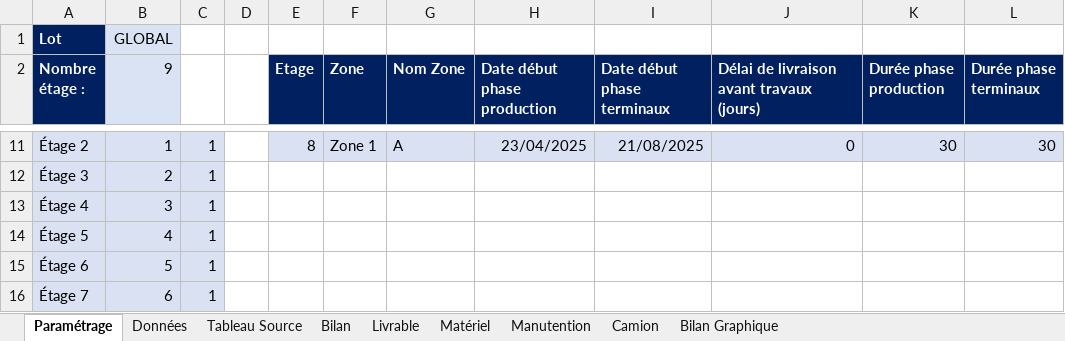
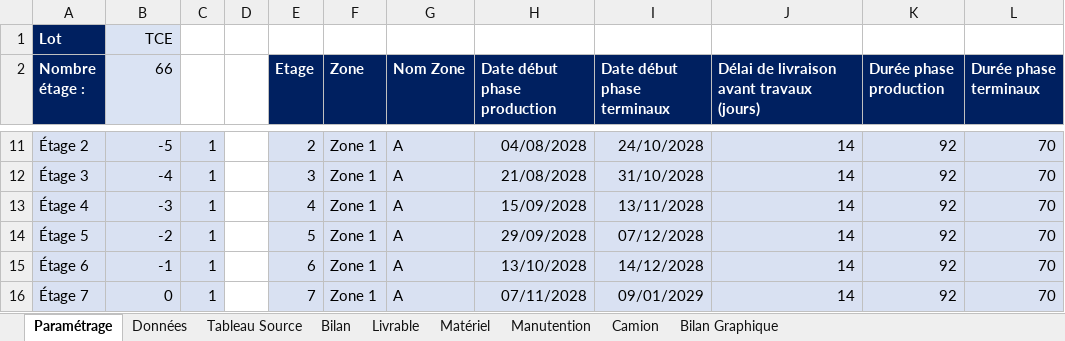
Before and after one commit to Nadazenn/v4, an Excel workbook: sortie/Outil Logistique - Vinci Energies.xlsm, sheet Paramétrage, drawn as a sheet; only a part is shown, gaps mark what is left out; values as stored, in another font and other column widths than the file's, no borders; the diff covers the shown part only; the diff names each change by its address in the sheet, - before the commit and + after, or states it on an @@ line.

```diff
--- a/sortie/Outil Logistique - Vinci Energies.xlsm (sheet Paramétrage)
+++ b/sortie/Outil Logistique - Vinci Energies.xlsm (sheet Paramétrage)
-B1 (66): GLOBAL
+B1 (66): TCE
-B2: 9
+B2: 66
-B11 (66): 1
+B11 (66): -5
-E11 (Etage): 8
+E11 (Etage): 2
-H11 (Date début phase production): 23/04/2025
+H11 (Date début phase production): 04/08/2028
-I11 (Date début phase terminaux): 21/08/2025
+I11 (Date début phase terminaux): 24/10/2028
-J11: 0
+J11: 14
-K11 (Durée phase production): 30
+K11 (Durée phase production): 92
-L11 (Durée phase terminaux): 30
+L11 (Durée phase terminaux): 70
-B12 (66): 2
+B12 (66): -4
-E12 (Etage): (empty)
+E12 (Etage): 3
-E12:L16 fill: none
+E12:L16 fill: #D9E1F2
-F12:F16 (Zone): (empty)
+F12:F16 (Zone): Zone 1
-G12:G16 (Nom Zone): (empty)
+G12:G16 (Nom Zone): A
-H12 (Date début phase production): (empty)
+H12 (Date début phase production): 21/08/2028
-I12 (Date début phase terminaux): (empty)
+I12 (Date début phase terminaux): 31/10/2028
-J12:J16: (empty)
+J12:J16: 14
-K12:K16 (Durée phase production): (empty)
+K12:K16 (Durée phase production): 92
-L12:L16 (Durée phase terminaux): (empty)
+L12:L16 (Durée phase terminaux): 70
-B13 (66): 3
+B13 (66): -3
-E13 (Etage): (empty)
+E13 (Etage): 4
-H13 (Date début phase production): (empty)
+H13 (Date début phase production): 15/09/2028
-I13 (Date début phase terminaux): (empty)
+I13 (Date début phase terminaux): 13/11/2028
-B14 (66): 4
+B14 (66): -2
-E14 (Etage): (empty)
+E14 (Etage): 5
-H14 (Date début phase production): (empty)
+H14 (Date début phase production): 29/09/2028
-I14 (Date début phase terminaux): (empty)
+I14 (Date début phase terminaux): 07/12/2028
-B15 (66): 5
+B15 (66): -1
-E15 (Etage): (empty)
+E15 (Etage): 6
-H15 (Date début phase production): (empty)
+H15 (Date début phase production): 13/10/2028
-I15 (Date début phase terminaux): (empty)
+I15 (Date début phase terminaux): 14/12/2028
-B16 (66): 6
+B16 (66): 0
-E16 (Etage): (empty)
+E16 (Etage): 7
-H16 (Date début phase production): (empty)
+H16 (Date début phase production): 07/11/2028
-I16 (Date début phase terminaux): (empty)
+I16 (Date début phase terminaux): 09/01/2029
```
Also changed, not shown: 59 added rows, 2 removed rows, 55 edited cells and cell formats elsewhere in this sheet, sheet Données, sheet Matériel, sheet Livrable, charts or pictures, sortie/Bordereau classé et non regroupé.xlsx, sortie/Bordereau_corrigé.xlsx, 7 other files.
